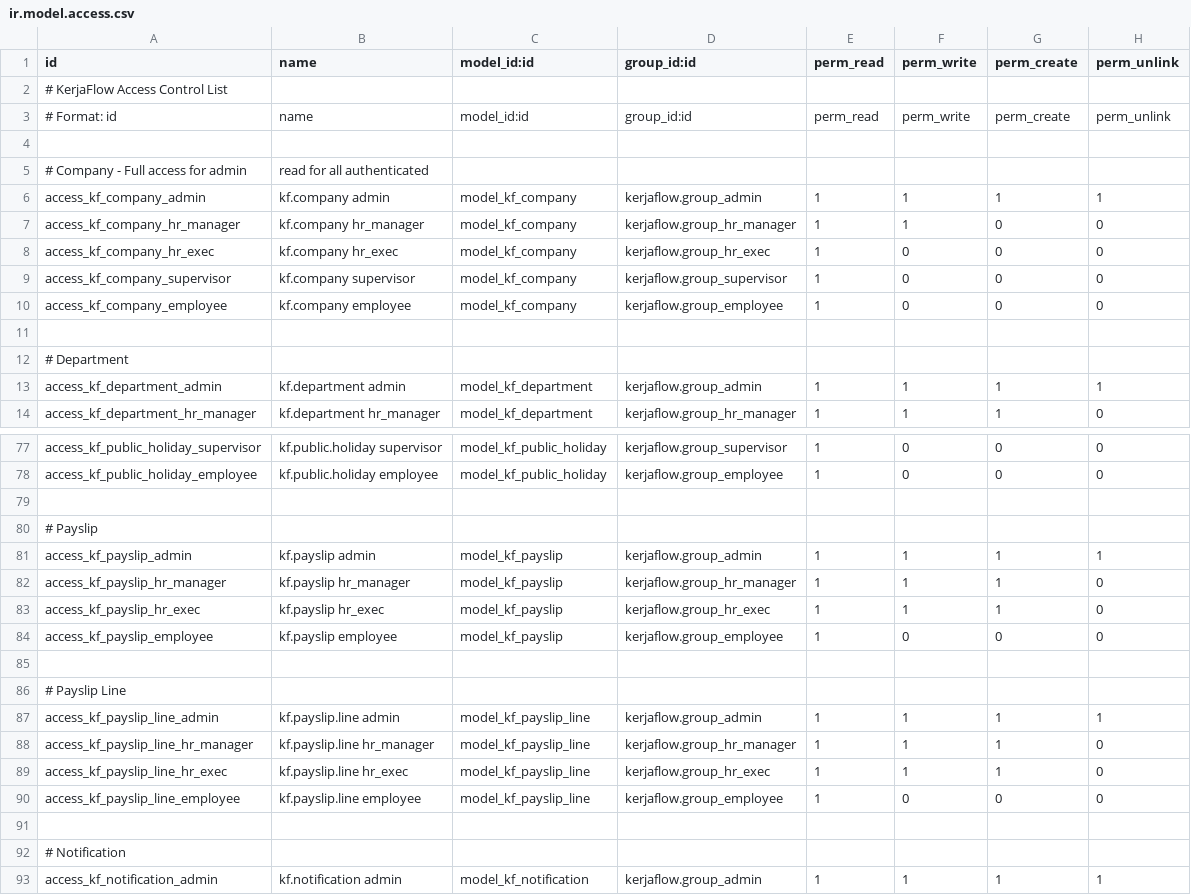
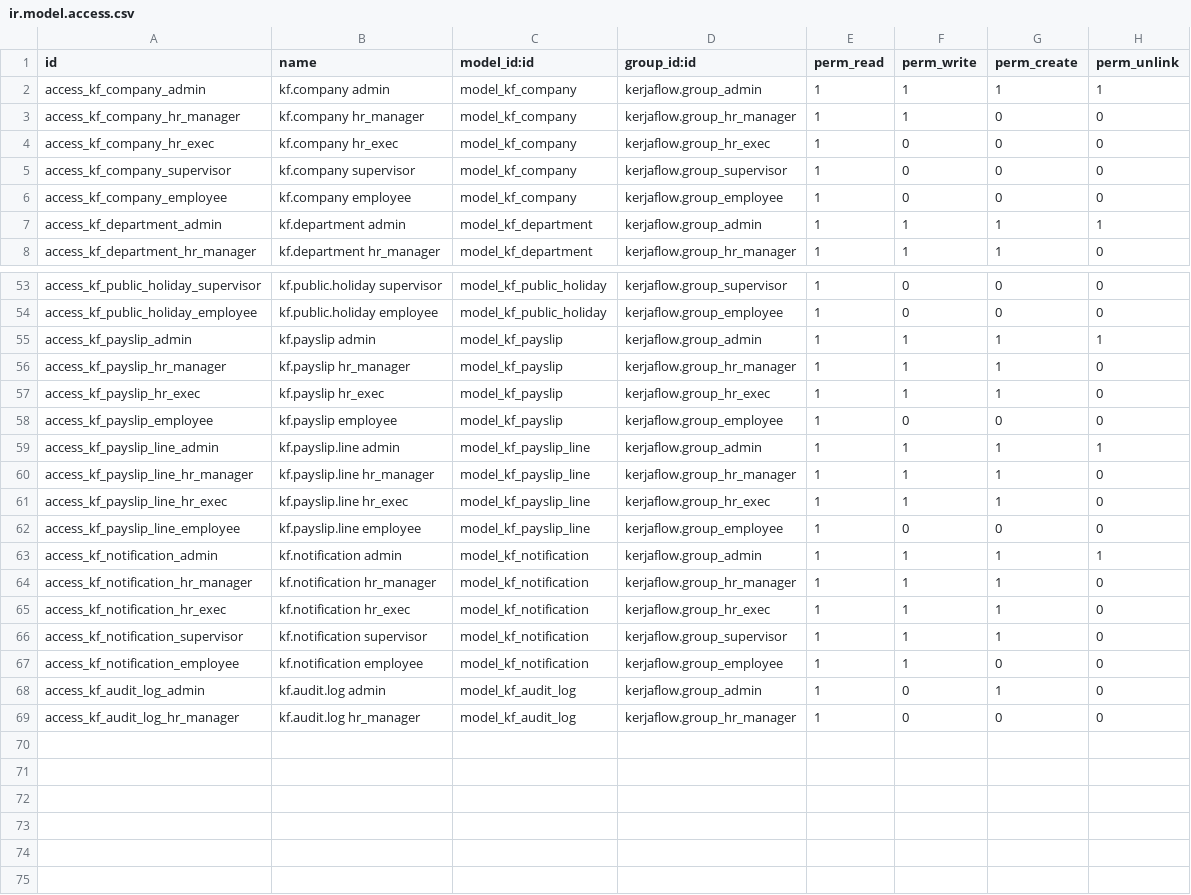
Before and after one commit to ib823/kflow, a CSV file: backend/odoo/addons/kerjaflow/security/ir.model.access.csv, drawn as a sheet; only a part is shown, gaps mark what is left out; the shorter side is filled out with more unchanged rows; the diff covers the shown part only.

```diff
--- a/backend/odoo/addons/kerjaflow/security/ir.model.access.csv
+++ b/backend/odoo/addons/kerjaflow/security/ir.model.access.csv
@@ -1,6 +1,2 @@
 id,name,model_id:id,group_id:id,perm_read,perm_write,perm_create,perm_unlink
-# KerjaFlow Access Control List
-# Format: id,name,model_id:id,group_id:id,perm_read,perm_write,perm_create,perm_unlink
-
-# Company - Full access for admin, read for all authenticated
 access_kf_company_admin,kf.company admin,model_kf_company,kerjaflow.group_admin,1,1,1,1
@@ -10,4 +6,2 @@ access_kf_company_supervisor,kf.company supervisor,model_kf_company,kerjaflow.gr
 access_kf_company_employee,kf.company employee,model_kf_company,kerjaflow.group_employee,1,0,0,0
-
-# Department
 access_kf_department_admin,kf.department admin,model_kf_department,kerjaflow.group_admin,1,1,1,1
@@ -78,4 +54,2 @@ access_kf_public_holiday_supervisor,kf.public.holiday supervisor,model_kf_public
 access_kf_public_holiday_employee,kf.public.holiday employee,model_kf_public_holiday,kerjaflow.group_employee,1,0,0,0
-
-# Payslip
 access_kf_payslip_admin,kf.payslip admin,model_kf_payslip,kerjaflow.group_admin,1,1,1,1
@@ -84,4 +58,2 @@ access_kf_payslip_hr_exec,kf.payslip hr_exec,model_kf_payslip,kerjaflow.group_hr
 access_kf_payslip_employee,kf.payslip employee,model_kf_payslip,kerjaflow.group_employee,1,0,0,0
-
-# Payslip Line
 access_kf_payslip_line_admin,kf.payslip.line admin,model_kf_payslip_line,kerjaflow.group_admin,1,1,1,1
@@ -90,4 +62,2 @@ access_kf_payslip_line_hr_exec,kf.payslip.line hr_exec,model_kf_payslip_line,ker
 access_kf_payslip_line_employee,kf.payslip.line employee,model_kf_payslip_line,kerjaflow.group_employee,1,0,0,0
-
-# Notification
 access_kf_notification_admin,kf.notification admin,model_kf_notification,kerjaflow.group_admin,1,1,1,1
```
Also changed, not shown: 20 removed rows elsewhere in this file, 23 other files.
